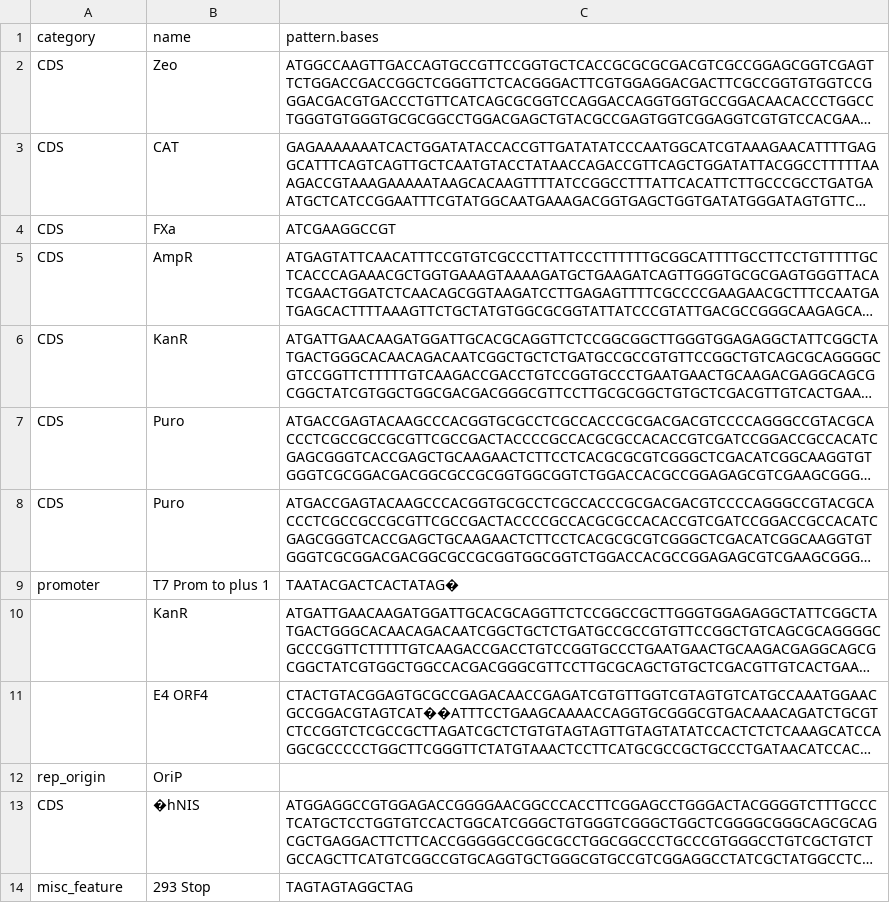
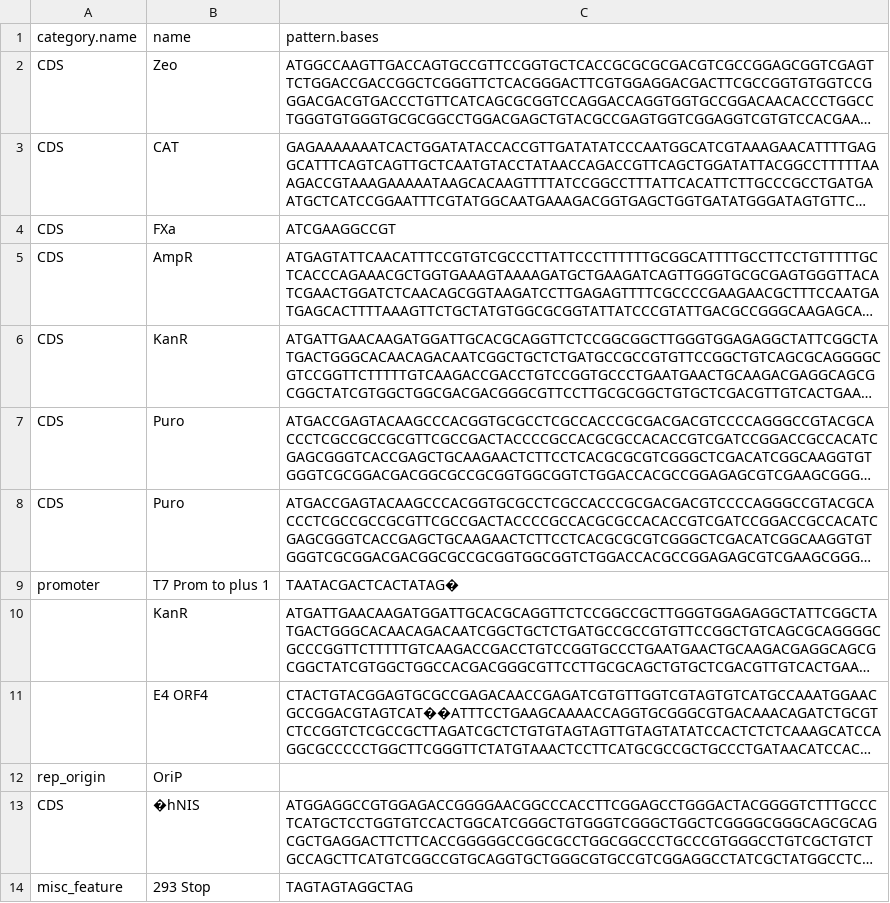
Before and after one commit to lxm1117/dgparse, a CSV file: data/delimited/dnafeature.csv, drawn as a sheet; long unchanged cells end in …; the diff names each change by its address in the sheet, - before the commit and + after, or states it on an @@ line.

```diff
--- a/data/delimited/dnafeature.csv
+++ b/data/delimited/dnafeature.csv
-A1: category
+A1: category.name
```
Also changed, not shown: 6 other files.
